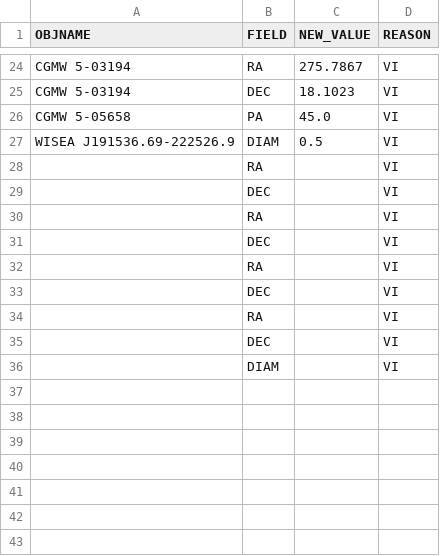
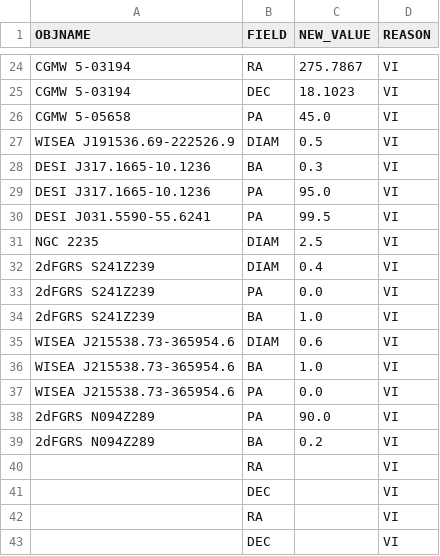
Before and after one commit to moustakas/SGA, a CSV file: py/SGA/data/SGA2025/overlays/v1.2/updates.csv, drawn as a sheet; only a part is shown, gaps mark what is left out; the shorter side is filled out with more unchanged rows; the diff names each change by its address in the sheet, - before the commit and + after, or states it on an @@ line.

```diff
--- a/py/SGA/data/SGA2025/overlays/v1.2/updates.csv
+++ b/py/SGA/data/SGA2025/overlays/v1.2/updates.csv
+row 28: DESI J317.1665-10.1236 | BA | 0.3 | VI
+row 29: DESI J317.1665-10.1236 | PA | 95.0 | VI
+row 30: DESI J031.5590-55.6241 | PA | 99.5 | VI
+row 31: NGC 2235 | DIAM | 2.5 | VI
+row 32: 2dFGRS S241Z239 | DIAM | 0.4 | VI
+row 33: 2dFGRS S241Z239 | PA | 0.0 | VI
+row 34: 2dFGRS S241Z239 | BA | 1.0 | VI
+row 35: WISEA J215538.73-365954.6 | DIAM | 0.6 | VI
+row 36: WISEA J215538.73-365954.6 | BA | 1.0 | VI
+row 37: WISEA J215538.73-365954.6 | PA | 0.0 | VI
+row 38: 2dFGRS N094Z289 | PA | 90.0 | VI
+row 39: 2dFGRS N094Z289 | BA | 0.2 | VI
```
Also changed, not shown: py/SGA/data/SGA2025/overlays/v1.2/drops.csv, py/SGA/data/SGA2025/overlays/v1.2/flags.csv, 3 other files.
